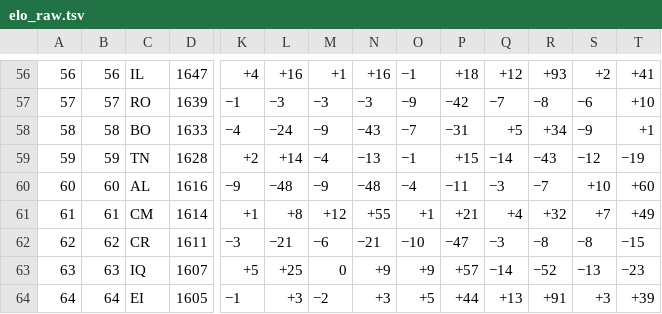
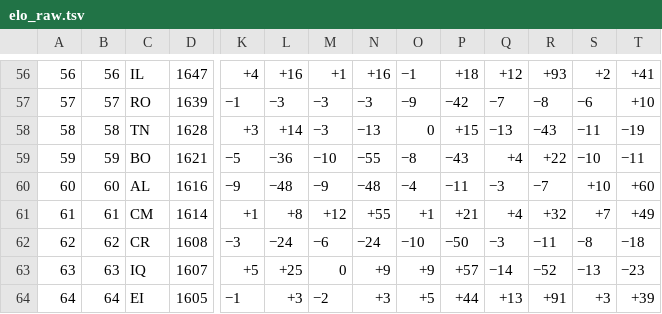
Before and after one commit to loic2309/LoicF, a TSV file: unibet-bets/data/elo_raw.tsv, drawn as a sheet; only a part is shown, gaps mark what is left out; removed rows and columns are numbered as before the commit, all else as after; rows hold the shown columns only; the diff covers the shown part only; the diff names each change by its address in the sheet, - before the commit and + after, or states it on an @@ line.

```diff
--- a/unibet-bets/data/elo_raw.tsv
+++ b/unibet-bets/data/elo_raw.tsv
-row 58: 58 | 58 | BO | 1633 | −4 | −24 | −9 | −43 | −7 | −31 | +5 | +34 | −9 | +1
-A58: 59
+A58: 58
-B58: 59
+B58: 58
-K58: +2
+K58: +3
-M58: −4
+M58: −3
-O58: −1
+O58: 0
-Q58: −14
+Q58: −13
-S58: −12
+S58: −11
+row 59: 59 | 59 | BO | 1621 | −5 | −36 | −10 | −55 | −8 | −43 | +4 | +22 | −10 | −11
-D62: 1611
+D62: 1608
-L62: −21
+L62: −24
-N62: −21
+N62: −24
-P62: −47
+P62: −50
-R62: −8
+R62: −11
-T62: −15
+T62: −18
```
Also changed, not shown: 1 added row, 1 removed row and 49 edited cells elsewhere in this file, 2 other files.
